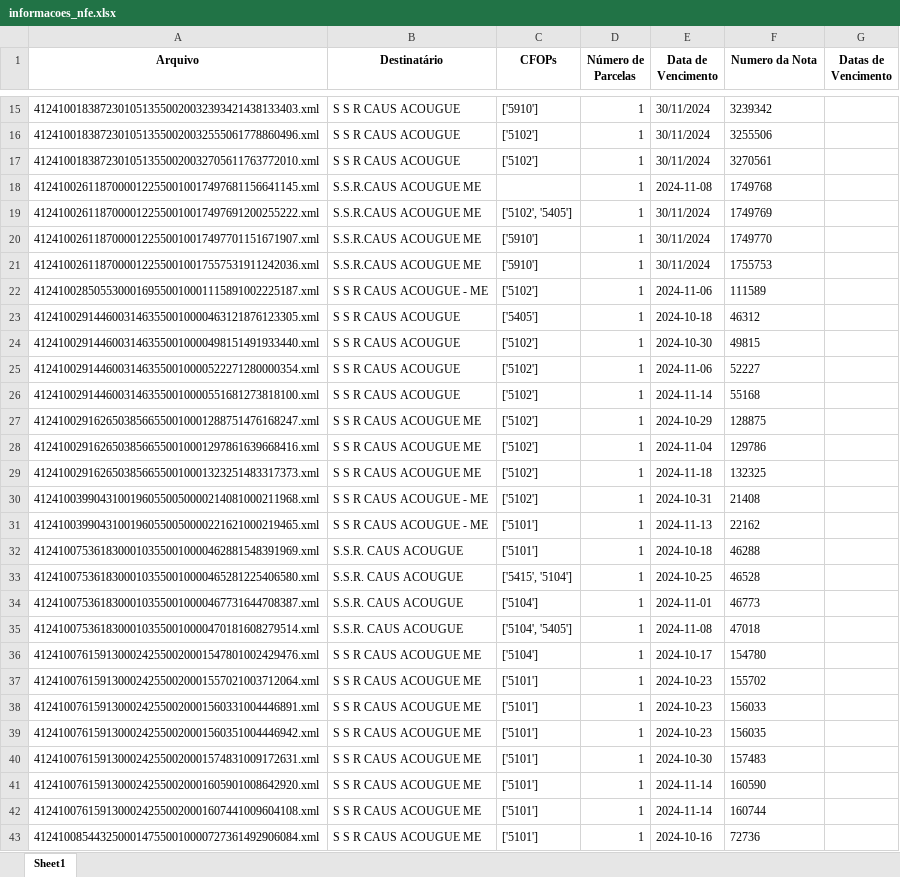
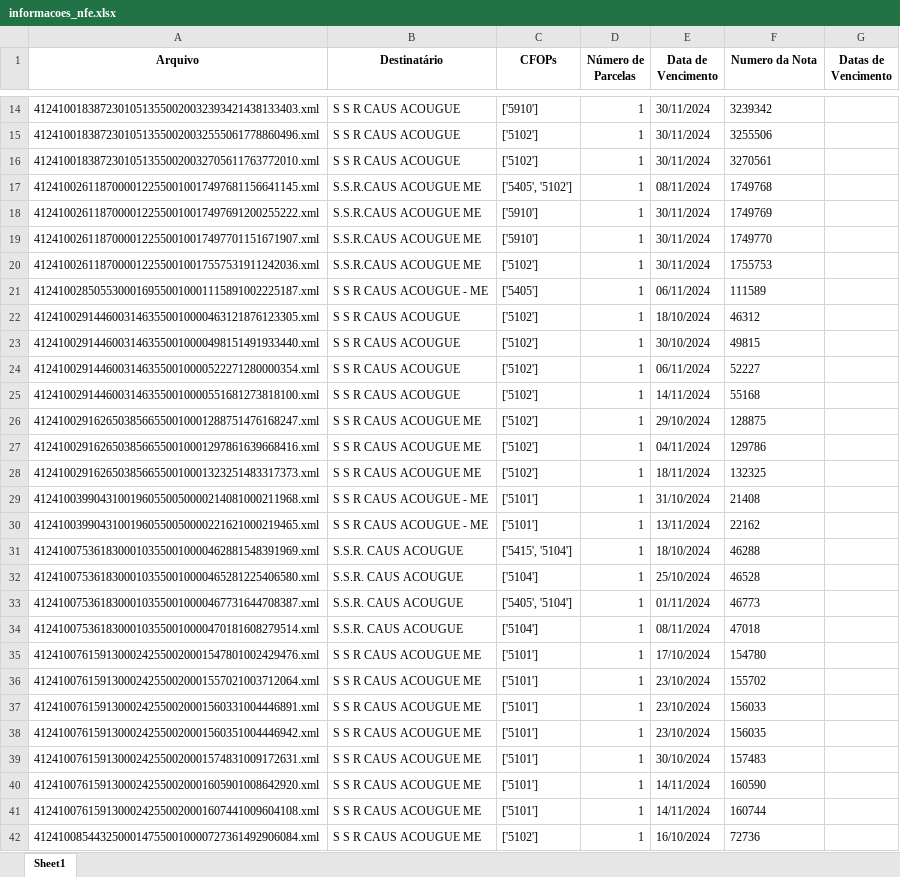
Before and after one commit to LuizHillebrande/NFE_Logika, an Excel workbook: informacoes_nfe.xlsx, sheet Sheet1, drawn as a sheet; only a part is shown, gaps mark what is left out; values as stored, in another font and other column widths than the file's, no borders; addresses are those after the commit; the diff covers the shown part only; the diff names each change by its address in the sheet, - before the commit and + after, or states it on an @@ line.

```diff
--- a/informacoes_nfe.xlsx (sheet Sheet1)
+++ b/informacoes_nfe.xlsx (sheet Sheet1)
-C17 (CFOPs): (empty)
+C17 (CFOPs): ['5405', '5102']
-E17 (Data de Vencimento): 2024-11-08
+E17 (Data de Vencimento): 08/11/2024
-C18 (CFOPs): ['5102', '5405']
+C18 (CFOPs): ['5910']
-C20 (CFOPs): ['5910']
+C20 (CFOPs): ['5102']
-C21 (CFOPs): ['5102']
+C21 (CFOPs): ['5405']
-E21 (Data de Vencimento): 2024-11-06
+E21 (Data de Vencimento): 06/11/2024
-C22 (CFOPs): ['5405']
+C22 (CFOPs): ['5102']
-E22 (Data de Vencimento): 2024-10-18
+E22 (Data de Vencimento): 18/10/2024
-E23 (Data de Vencimento): 2024-10-30
+E23 (Data de Vencimento): 30/10/2024
-E24 (Data de Vencimento): 2024-11-06
+E24 (Data de Vencimento): 06/11/2024
-E25 (Data de Vencimento): 2024-11-14
+E25 (Data de Vencimento): 14/11/2024
-E26 (Data de Vencimento): 2024-10-29
+E26 (Data de Vencimento): 29/10/2024
-E27 (Data de Vencimento): 2024-11-04
+E27 (Data de Vencimento): 04/11/2024
-E28 (Data de Vencimento): 2024-11-18
+E28 (Data de Vencimento): 18/11/2024
-C29 (CFOPs): ['5102']
+C29 (CFOPs): ['5101']
-E29 (Data de Vencimento): 2024-10-31
+E29 (Data de Vencimento): 31/10/2024
-E30 (Data de Vencimento): 2024-11-13
+E30 (Data de Vencimento): 13/11/2024
-C31 (CFOPs): ['5101']
+C31 (CFOPs): ['5415', '5104']
-E31 (Data de Vencimento): 2024-10-18
+E31 (Data de Vencimento): 18/10/2024
-C32 (CFOPs): ['5415', '5104']
+C32 (CFOPs): ['5104']
-E32 (Data de Vencimento): 2024-10-25
+E32 (Data de Vencimento): 25/10/2024
-C33 (CFOPs): ['5104']
+C33 (CFOPs): ['5405', '5104']
-E33 (Data de Vencimento): 2024-11-01
+E33 (Data de Vencimento): 01/11/2024
-C34 (CFOPs): ['5104', '5405']
+C34 (CFOPs): ['5104']
-E34 (Data de Vencimento): 2024-11-08
+E34 (Data de Vencimento): 08/11/2024
-C35 (CFOPs): ['5104']
+C35 (CFOPs): ['5101']
-E35 (Data de Vencimento): 2024-10-17
+E35 (Data de Vencimento): 17/10/2024
-E36:E38 (Data de Vencimento): 2024-10-23
+E36:E38 (Data de Vencimento): 23/10/2024
-E39 (Data de Vencimento): 2024-10-30
+E39 (Data de Vencimento): 30/10/2024
-E40:E41 (Data de Vencimento): 2024-11-14
+E40:E41 (Data de Vencimento): 14/11/2024
-C42 (CFOPs): ['5101']
+C42 (CFOPs): ['5102']
-E42 (Data de Vencimento): 2024-10-16
+E42 (Data de Vencimento): 16/10/2024
```
Also changed, not shown: 2 removed rows and 99 edited cells elsewhere in this sheet, 2 other files.
